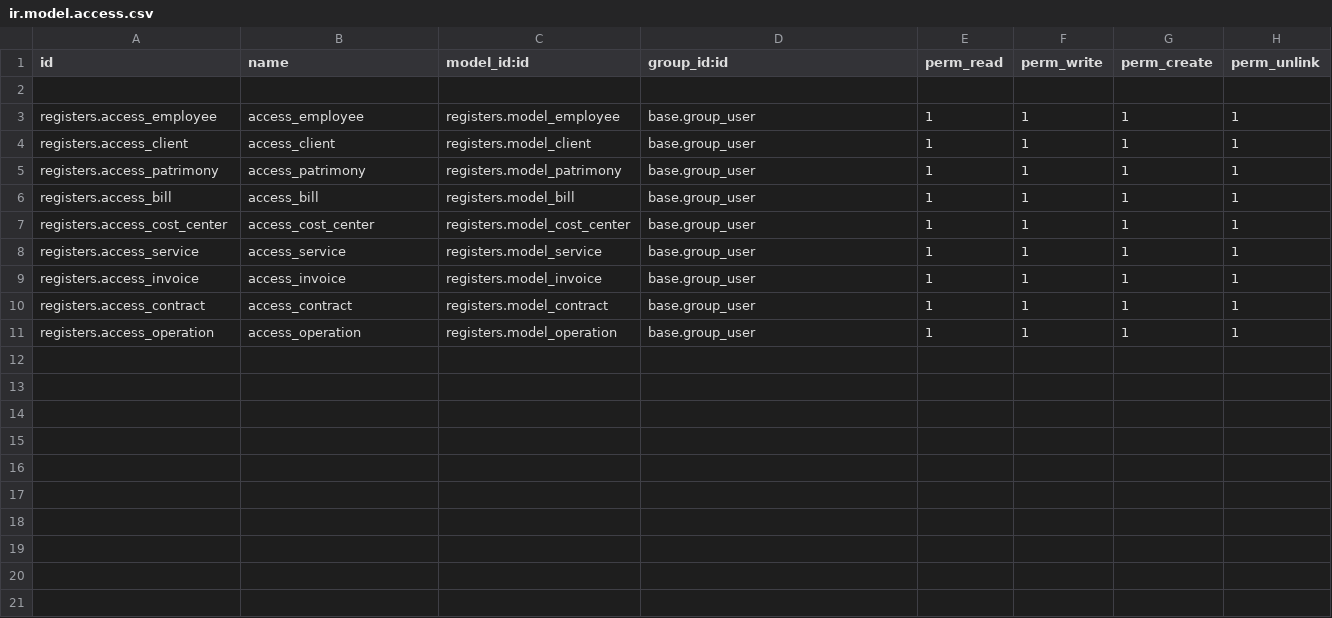
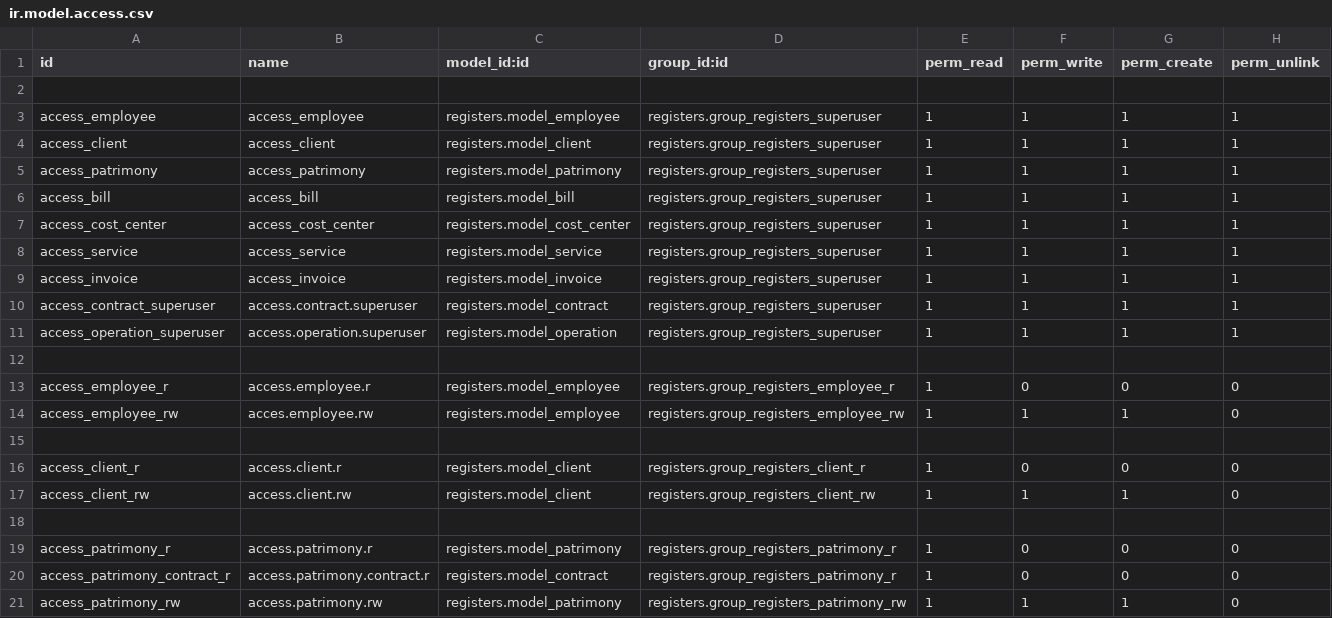
Before and after one commit to ALFA-E-OMEGA/super-duper-winner, a CSV file: registers/security/ir.model.access.csv, drawn as a sheet.

Commit message:
added access rights for 'patrimony', 'client' and 'employee'

```diff
--- a/registers/security/ir.model.access.csv
+++ b/registers/security/ir.model.access.csv
@@ -2,10 +2,20 @@ id,name,model_id:id,group_id:id,perm_read,perm_write,perm_create,perm_unlink
 
-registers.access_employee,access_employee,registers.model_employee,base.group_user,1,1,1,1
-registers.access_client,access_client,registers.model_client,base.group_user,1,1,1,1
-registers.access_patrimony,access_patrimony,registers.model_patrimony,base.group_user,1,1,1,1
-registers.access_bill,access_bill,registers.model_bill,base.group_user,1,1,1,1
-registers.access_cost_center,access_cost_center,registers.model_cost_center,base.group_user,1,1,1,1
-registers.access_service,access_service,registers.model_service,base.group_user,1,1,1,1
-registers.access_invoice,access_invoice,registers.model_invoice,base.group_user,1,1,1,1
-registers.access_contract,access_contract,registers.model_contract,base.group_user,1,1,1,1
-registers.access_operation,access_operation,registers.model_operation,base.group_user,1,1,1,1
+access_employee,access_employee,registers.model_employee,registers.group_registers_superuser,1,1,1,1
+access_client,access_client,registers.model_client,registers.group_registers_superuser,1,1,1,1
+access_patrimony,access_patrimony,registers.model_patrimony,registers.group_registers_superuser,1,1,1,1
+access_bill,access_bill,registers.model_bill,registers.group_registers_superuser,1,1,1,1
+access_cost_center,access_cost_center,registers.model_cost_center,registers.group_registers_superuser,1,1,1,1
+access_service,access_service,registers.model_service,registers.group_registers_superuser,1,1,1,1
+access_invoice,access_invoice,registers.model_invoice,registers.group_registers_superuser,1,1,1,1
+access_contract_superuser,access.contract.superuser,registers.model_contract,registers.group_registers_superuser,1,1,1,1
+access_operation_superuser,access.operation.superuser,registers.model_operation,registers.group_registers_superuser,1,1,1,1
+
+access_employee_r,access.employee.r,registers.model_employee,registers.group_registers_employee_r,1,0,0,0
+access_employee_rw,acces.employee.rw,registers.model_employee,registers.group_registers_employee_rw,1,1,1,0
+
+access_client_r,access.client.r,registers.model_client,registers.group_registers_client_r,1,0,0,0
+access_client_rw,access.client.rw,registers.model_client,registers.group_registers_client_rw,1,1,1,0
+
+access_patrimony_r,access.patrimony.r,registers.model_patrimony,registers.group_registers_patrimony_r,1,0,0,0
+access_patrimony_contract_r,access.patrimony.contract.r,registers.model_contract,registers.group_registers_patrimony_r,1,0,0,0
+access_patrimony_rw,access.patrimony.rw,registers.model_patrimony,registers.group_registers_patrimony_rw,1,1,1,0
```
Also changed, not shown: 3 other files.
